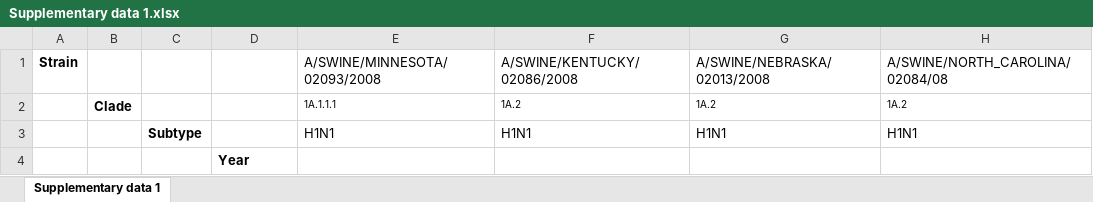
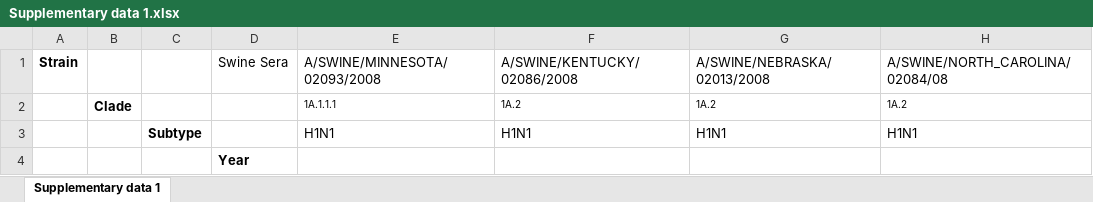
Before and after one commit to acoggon3/Euro-Swine-Risk, an Excel workbook: Supplimentary-data/Supplementary data 1.xlsx, sheet Supplementary data 1, drawn as a sheet; only a part is shown; values as stored, in another font and other column widths than the file's, no borders; the diff names each change by its address in the sheet, - before the commit and + after, or states it on an @@ line.

```diff
--- a/Supplimentary-data/Supplementary data 1.xlsx (sheet Supplementary data 1)
+++ b/Supplimentary-data/Supplementary data 1.xlsx (sheet Supplementary data 1)
-D1: (empty)
+D1: Swine Sera
```
Also changed, not shown: 8 other files.
